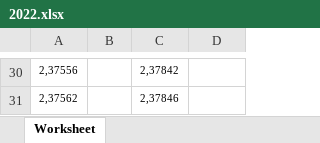
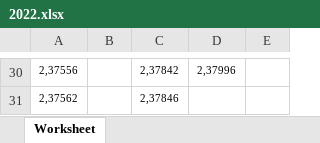
Before and after one commit to selinmarcos/test-flask, an Excel workbook: 2022.xlsx, sheet Worksheet, drawn as a sheet; only a part is shown, gaps mark what is left out; values as stored, in another font and other column widths than the file's, no borders; the diff covers the shown part only; the diff names each change by its address in the sheet, - before the commit and + after, or states it on an @@ line.

```diff
--- a/2022.xlsx (sheet Worksheet)
+++ b/2022.xlsx (sheet Worksheet)
+column E, empty
-D30: (empty)
+D30: 2,37996
```
Also changed, not shown: 19 edited cells elsewhere in this sheet.
